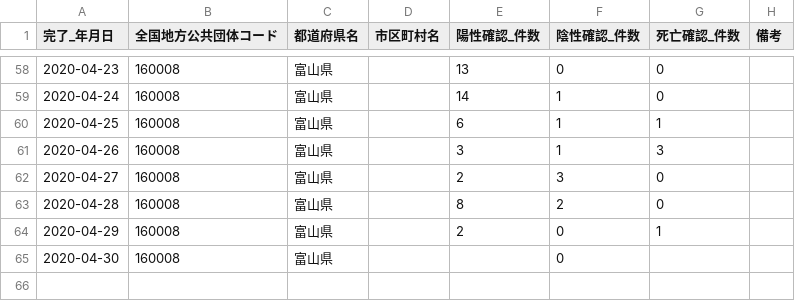
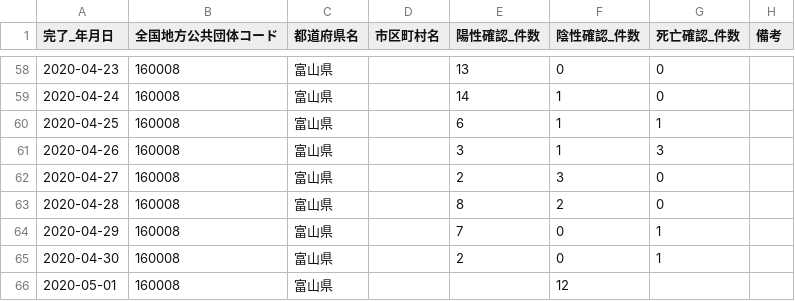
Before and after one commit to imabari/toyama-covid19, a CSV file: 160001_toyama_covid19_confirm_patients.csv, drawn as a sheet; only a part is shown, gaps mark what is left out.

```diff
--- a/160001_toyama_covid19_confirm_patients.csv
+++ b/160001_toyama_covid19_confirm_patients.csv
@@ -63,3 +63,4 @@
 2020-04-28,160008,富山県,,8,2,0,
-2020-04-29,160008,富山県,,2,0,1,
-2020-04-30,160008,富山県,,,0,,
+2020-04-29,160008,富山県,,7,0,1,
+2020-04-30,160008,富山県,,2,0,1,
+2020-05-01,160008,富山県,,,12,,
```
Also changed, not shown: 160001_toyama_covid19_call_center.csv, 160001_toyama_covid19_patients.csv, 6 other files.
